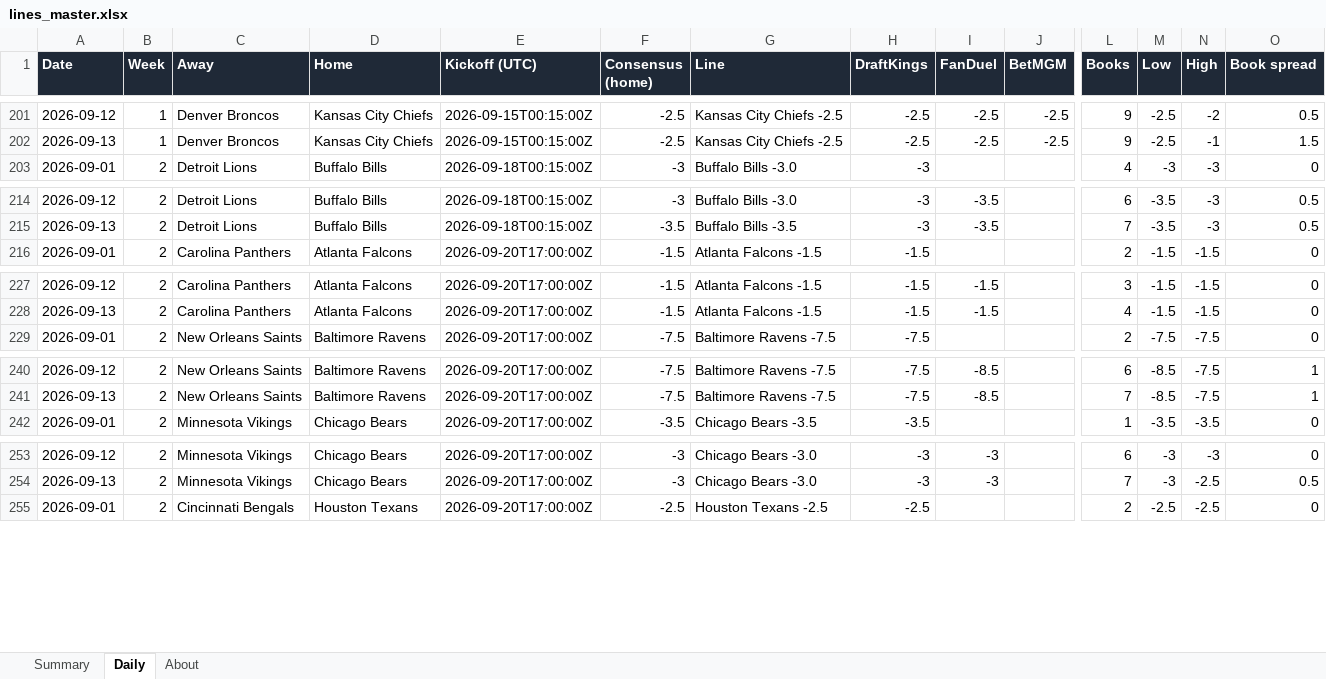
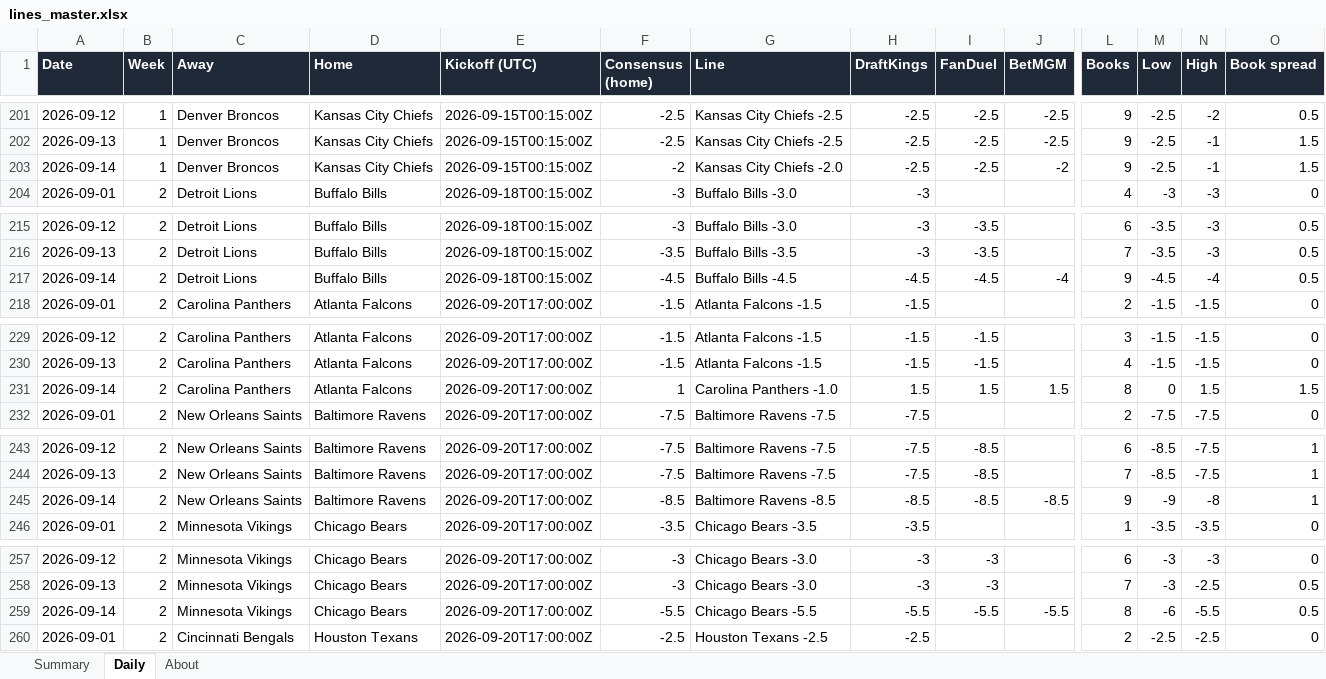
Before and after one commit to G4-Admin/nfl-line-tracker, an Excel workbook: data/lines_master.xlsx, sheet Daily, drawn as a sheet; only a part is shown, gaps mark what is left out; values as stored, in another font and other column widths than the file's, no borders; rows hold the shown columns only; the diff covers the shown part only; the diff names each change by its address in the sheet, - before the commit and + after, or states it on an @@ line.

```diff
--- a/data/lines_master.xlsx (sheet Daily)
+++ b/data/lines_master.xlsx (sheet Daily)
+row 203: 2026-09-14 | 1 | Denver Broncos | Kansas City Chiefs | 2026-09-15T00:15:00Z | -2 | Kansas City Chiefs -2.0 | -2.5 | -2.5 | -2 | 9 | -2.5 | -1 | 1.5
+row 217: 2026-09-14 | 2 | Detroit Lions | Buffalo Bills | 2026-09-18T00:15:00Z | -4.5 | Buffalo Bills -4.5 | -4.5 | -4.5 | -4 | 9 | -4.5 | -4 | 0.5
+row 231: 2026-09-14 | 2 | Carolina Panthers | Atlanta Falcons | 2026-09-20T17:00:00Z | 1 | Carolina Panthers -1.0 | 1.5 | 1.5 | 1.5 | 8 | 0 | 1.5 | 1.5
+row 245: 2026-09-14 | 2 | New Orleans Saints | Baltimore Ravens | 2026-09-20T17:00:00Z | -8.5 | Baltimore Ravens -8.5 | -8.5 | -8.5 | -8.5 | 9 | -9 | -8 | 1
+row 259: 2026-09-14 | 2 | Minnesota Vikings | Chicago Bears | 2026-09-20T17:00:00Z | -5.5 | Chicago Bears -5.5 | -5.5 | -5.5 | -5.5 | 8 | -6 | -5.5 | 0.5
```
Also changed, not shown: 12 added rows elsewhere in this sheet, sheet Summary, sheet About, 5 other files.
